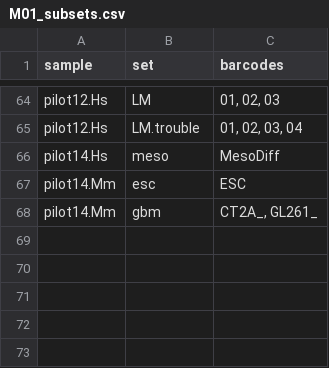
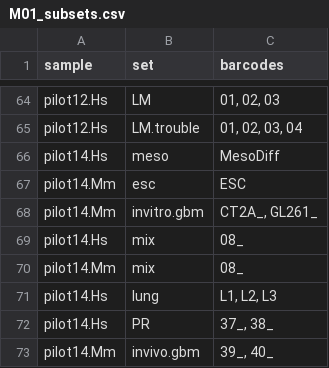
Before and after one commit to NMikolajewicz/scPipeline, a CSV file: M01_subsets.csv, drawn as a sheet; only a part is shown, gaps mark what is left out.

Commit message:
p14 sample subset information

```diff
--- a/M01_subsets.csv
+++ b/M01_subsets.csv
@@ -67,2 +67,7 @@ pilot14.Hs,meso,MesoDiff
 pilot14.Mm,esc,ESC
-pilot14.Mm,gbm,"CT2A_, GL261_"
+pilot14.Mm,invitro.gbm,"CT2A_, GL261_"
+pilot14.Hs,mix,08_
+pilot14.Mm,mix,08_
+pilot14.Hs,lung,"L1, L2, L3"
+pilot14.Hs,PR,"37_, 38_"
+pilot14.Mm,invivo.gbm,"39_, 40_"
```
